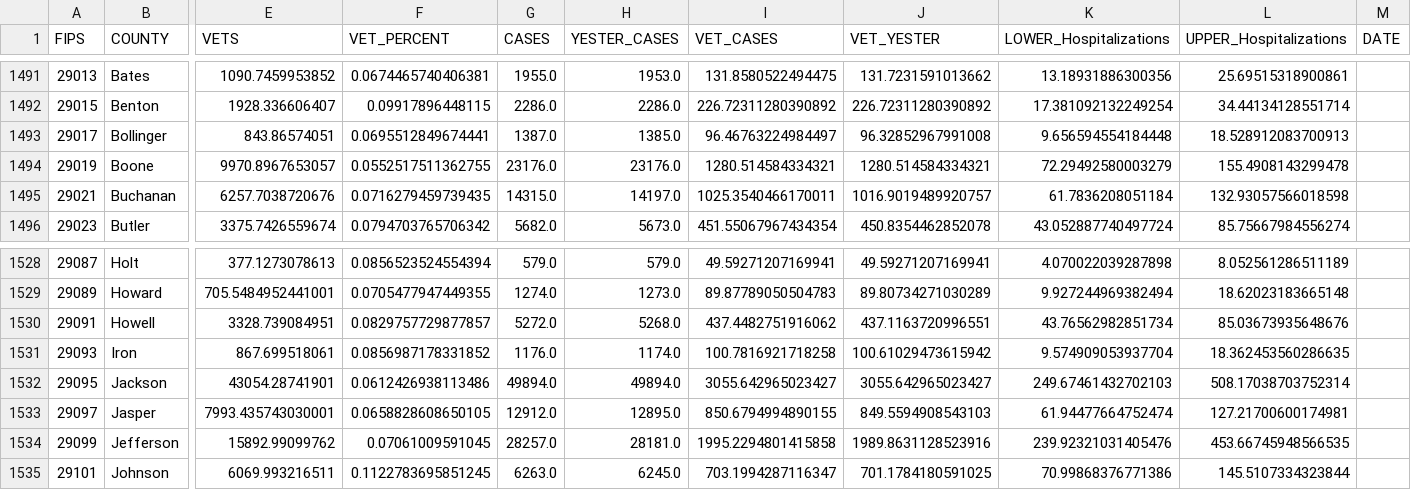
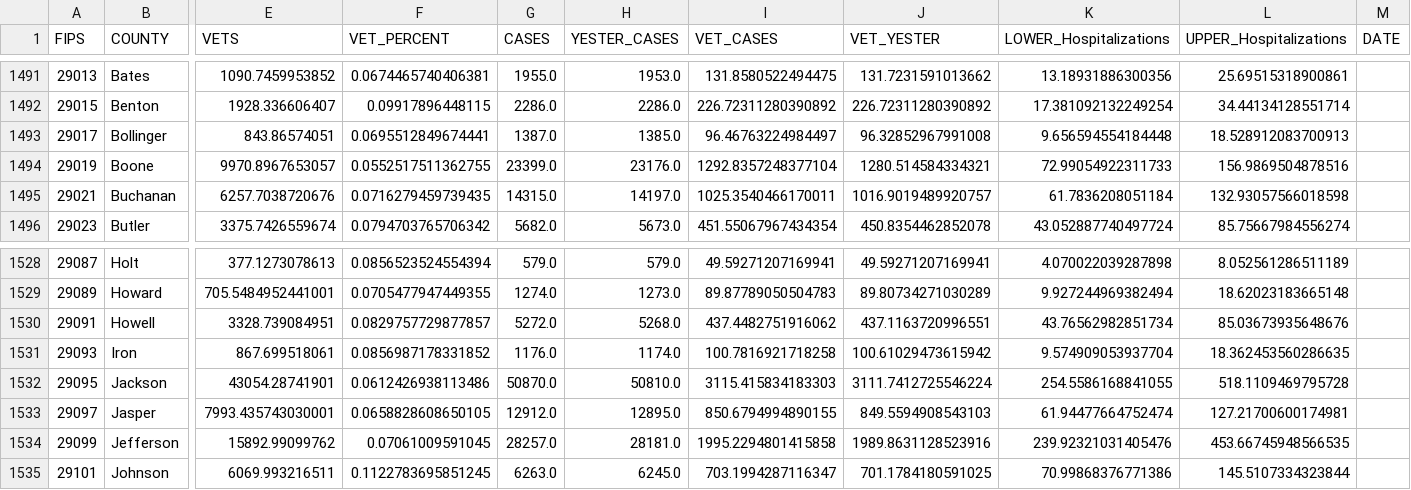
Before and after one commit to Codingfrfun/Covid-automation, a CSV file: CountyVACOVID.csv, drawn as a sheet; only a part is shown, gaps mark what is left out; the diff names each change by its address in the sheet, - before the commit and + after, or states it on an @@ line.

```diff
--- a/CountyVACOVID.csv
+++ b/CountyVACOVID.csv
-G1494 (CASES): 23176.0
+G1494 (CASES): 23399.0
-I1494 (VET_CASES): 1280.514584334321
+I1494 (VET_CASES): 1292.8357248377104
-K1494 (LOWER_Hospitalizations): 72.29492580003279
+K1494 (LOWER_Hospitalizations): 72.99054922311733
-L1494 (UPPER_Hospitalizations): 155.4908143299478
+L1494 (UPPER_Hospitalizations): 156.9869504878516
-G1532 (CASES): 49894.0
+G1532 (CASES): 50870.0
-H1532 (YESTER_CASES): 49894.0
+H1532 (YESTER_CASES): 50810.0
-I1532 (VET_CASES): 3055.642965023427
+I1532 (VET_CASES): 3115.415834183303
-J1532 (VET_YESTER): 3055.642965023427
+J1532 (VET_YESTER): 3111.7412725546224
-K1532 (LOWER_Hospitalizations): 249.67461432702103
+K1532 (LOWER_Hospitalizations): 254.5586168841055
-L1532 (UPPER_Hospitalizations): 508.17038703752314
+L1532 (UPPER_Hospitalizations): 518.1109469795728
```
Also changed, not shown: CCTVAChart2.csv, VAChart.csv.
